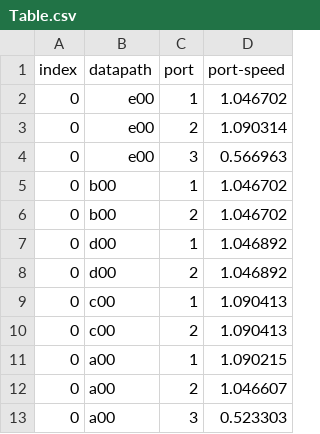
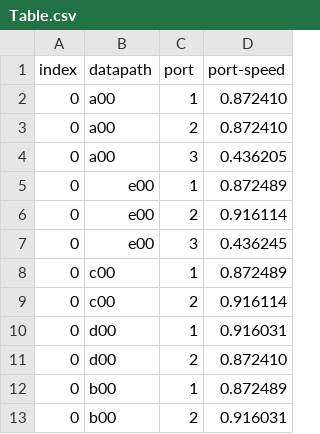
Before and after one commit to amuracciole/TrafficEngineering-SDWAN, a CSV file: TFM/Table.csv, drawn as a sheet.

```diff
--- a/TFM/Table.csv
+++ b/TFM/Table.csv
@@ -1,13 +1,13 @@
 index,datapath,port,port-speed
-0,e00,1,1.046702
-0,e00,2,1.090314
-0,e00,3,0.566963
-0,b00,1,1.046702
-0,b00,2,1.046702
-0,d00,1,1.046892
-0,d00,2,1.046892
-0,c00,1,1.090413
-0,c00,2,1.090413
-0,a00,1,1.090215
-0,a00,2,1.046607
-0,a00,3,0.523303
+0,a00,1,0.872410
+0,a00,2,0.872410
+0,a00,3,0.436205
+0,e00,1,0.872489
+0,e00,2,0.916114
+0,e00,3,0.436245
+0,c00,1,0.872489
+0,c00,2,0.916114
+0,d00,1,0.916031
+0,d00,2,0.872410
+0,b00,1,0.872489
+0,b00,2,0.916031
```
Also changed, not shown: 17 other files.
